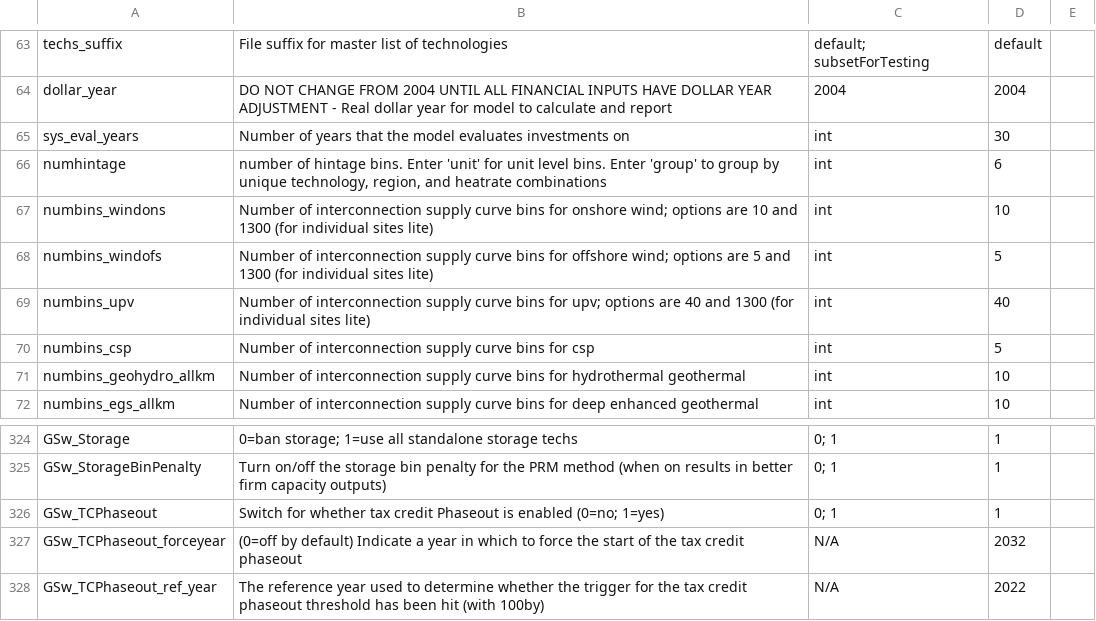
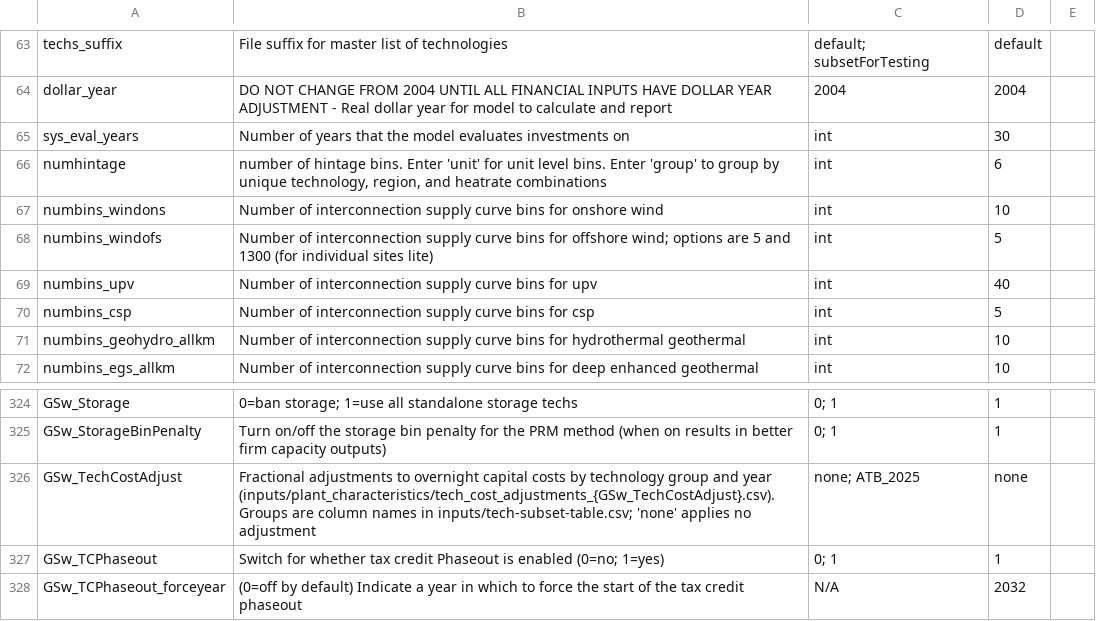
Before and after one commit to ReEDS-Model/ReEDS, a CSV file: cases.csv, drawn as a sheet; only a part is shown, gaps mark what is left out; the shorter side is filled out with more unchanged rows.

Commit message:
Address review by @patrickbrown4
- `writesupplycurves.py`: added annotation for agg_supplycurve() function to include type hints and unit specification
- `cases.csv`: removed options for numbins_{windons|upv} switches
- `io.py`: update "psh" boolean in assemble_supplycurve() function

```diff
--- a/cases.csv
+++ b/cases.csv
@@ -66,5 +66,5 @@ sys_eval_years,Number of years that the model evaluates investments on,int,30,
 numhintage,"number of hintage bins. Enter 'unit' for unit level bins. Enter 'group' to group by unique technology, region, and heatrate combinations",int,6,
-numbins_windons,Number of interconnection supply curve bins for onshore wind; options are 10 and 1300 (for individual sites lite),int,10,
+numbins_windons,Number of interconnection supply curve bins for onshore wind,int,10,
 numbins_windofs,Number of interconnection supply curve bins for offshore wind; options are 5 and 1300 (for individual sites lite),int,5,
-numbins_upv,Number of interconnection supply curve bins for upv; options are 40 and 1300 (for individual sites lite),int,40,
+numbins_upv,Number of interconnection supply curve bins for upv,int,40,
 numbins_csp,Number of interconnection supply curve bins for csp,int,5,
@@ -325,2 +325,3 @@ GSw_Storage,0=ban storage; 1=use all standalone storage techs,0; 1,1,
 GSw_StorageBinPenalty,Turn on/off the storage bin penalty for the PRM method (when on results in better firm capacity outputs),0; 1,1,
+GSw_TechCostAdjust,"Fractional adjustments to overnight capital costs by technology group and year (inputs/plant_characteristics/tech_cost_adjustments_{GSw_TechCostAdjust}.csv). Groups are column names in inputs/tech-subset-table.csv; 'none' applies no adjustment",none; ATB_2025,none,
 GSw_TCPhaseout,Switch for whether tax credit Phaseout is enabled (0=no; 1=yes),0; 1,1,
```
Also changed, not shown: 2 other files.
